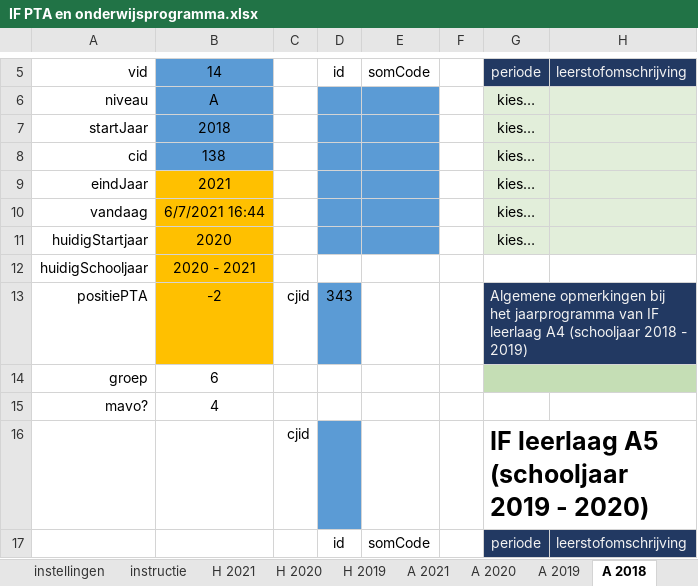
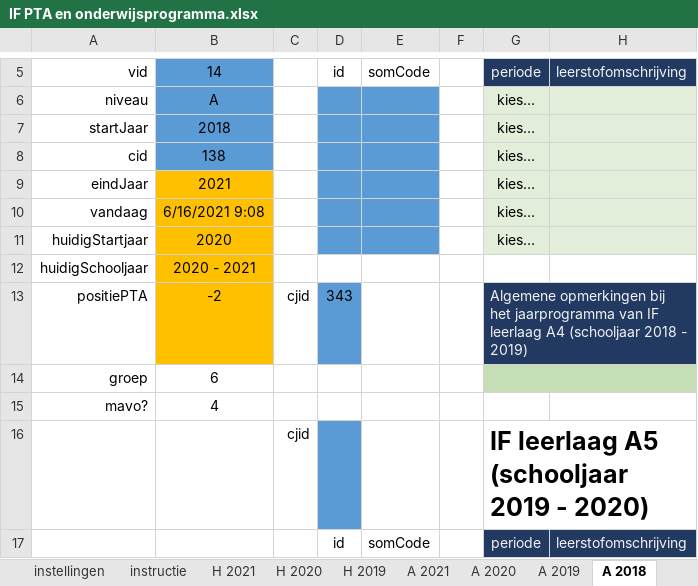
Before and after one commit to taniseducation/acomt, an Excel workbook: public/cohort/fileExcel/xlsxIN/IF PTA en onderwijsprogramma.xlsx, sheet A 2018, drawn as a sheet; only a part is shown, gaps mark what is left out; values as stored, in another font and other column widths than the file's, no borders; conditional formats not drawn; the diff names each change by its address in the sheet, - before the commit and + after, or states it on an @@ line.

```diff
--- a/public/cohort/fileExcel/xlsxIN/IF PTA en onderwijsprogramma.xlsx (sheet A 2018)
+++ b/public/cohort/fileExcel/xlsxIN/IF PTA en onderwijsprogramma.xlsx (sheet A 2018)
-B10: 6/7/2021 16:44
+B10: 6/16/2021 9:08
```
Also changed, not shown: sheet A 2021, sheet H 2019, sheet H 2021, sheet A 2019, sheet A 2020, sheet H 2020, 4 other files.
